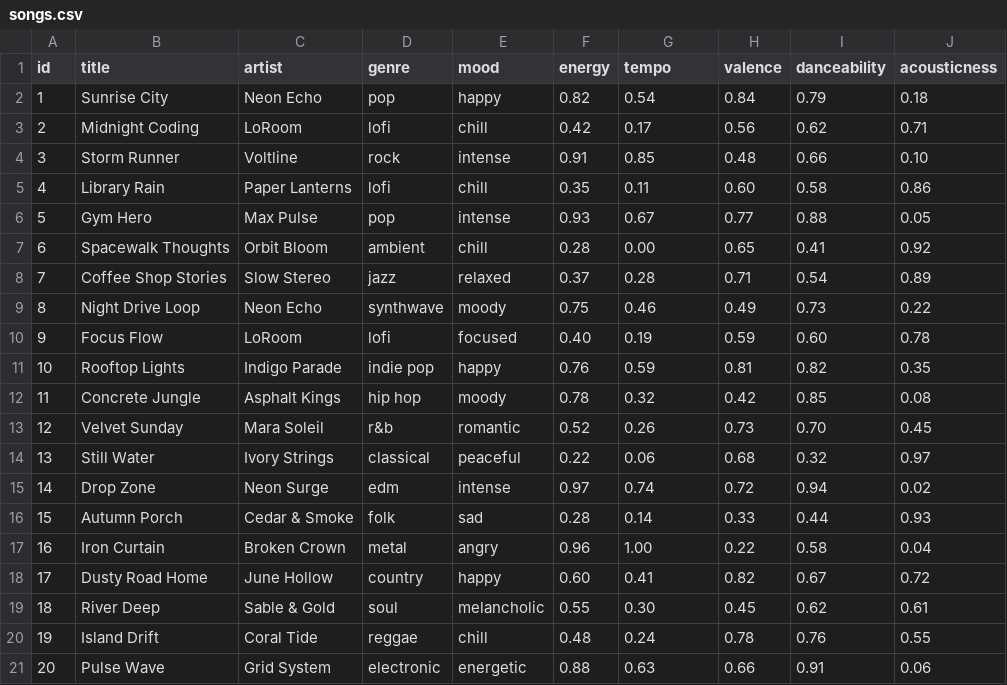
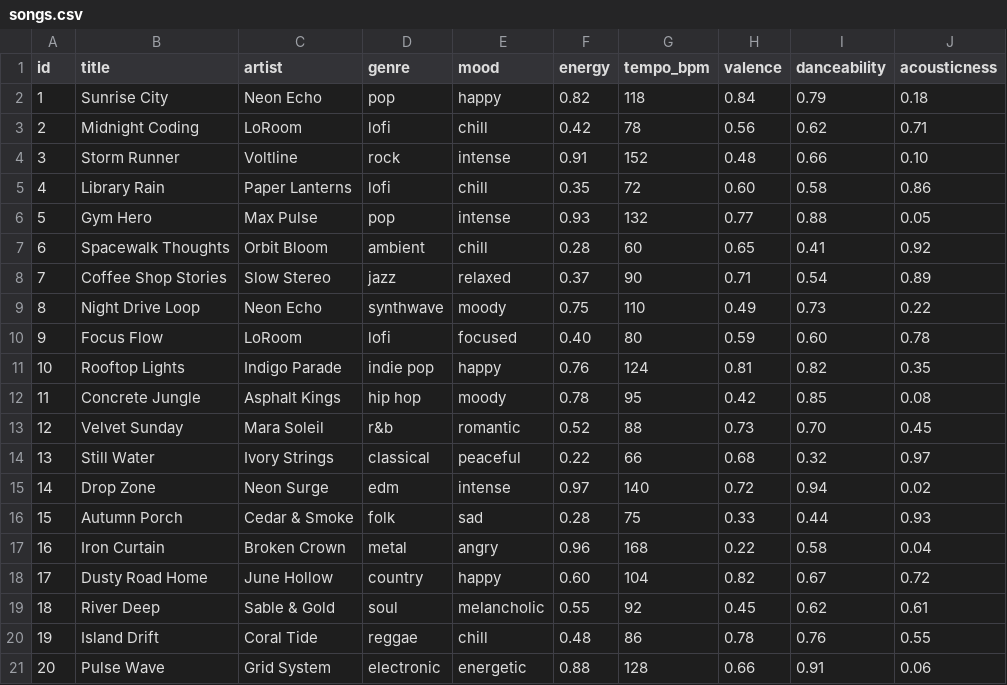
Before and after one commit to Rajvishah12/ai110_project3, a CSV file: data/songs.csv, drawn as a sheet.

Commit message:
implemented song recommendations, working CLI first simulation

```diff
--- a/data/songs.csv
+++ b/data/songs.csv
@@ -1,21 +1,21 @@
-id,title,artist,genre,mood,energy,tempo,valence,danceability,acousticness
-1,Sunrise City,Neon Echo,pop,happy,0.82,0.54,0.84,0.79,0.18
-2,Midnight Coding,LoRoom,lofi,chill,0.42,0.17,0.56,0.62,0.71
-3,Storm Runner,Voltline,rock,intense,0.91,0.85,0.48,0.66,0.10
-4,Library Rain,Paper Lanterns,lofi,chill,0.35,0.11,0.60,0.58,0.86
-5,Gym Hero,Max Pulse,pop,intense,0.93,0.67,0.77,0.88,0.05
-6,Spacewalk Thoughts,Orbit Bloom,ambient,chill,0.28,0.00,0.65,0.41,0.92
-7,Coffee Shop Stories,Slow Stereo,jazz,relaxed,0.37,0.28,0.71,0.54,0.89
-8,Night Drive Loop,Neon Echo,synthwave,moody,0.75,0.46,0.49,0.73,0.22
-9,Focus Flow,LoRoom,lofi,focused,0.40,0.19,0.59,0.60,0.78
-10,Rooftop Lights,Indigo Parade,indie pop,happy,0.76,0.59,0.81,0.82,0.35
-11,Concrete Jungle,Asphalt Kings,hip hop,moody,0.78,0.32,0.42,0.85,0.08
-12,Velvet Sunday,Mara Soleil,r&b,romantic,0.52,0.26,0.73,0.70,0.45
-13,Still Water,Ivory Strings,classical,peaceful,0.22,0.06,0.68,0.32,0.97
-14,Drop Zone,Neon Surge,edm,intense,0.97,0.74,0.72,0.94,0.02
-15,Autumn Porch,Cedar & Smoke,folk,sad,0.28,0.14,0.33,0.44,0.93
-16,Iron Curtain,Broken Crown,metal,angry,0.96,1.00,0.22,0.58,0.04
-17,Dusty Road Home,June Hollow,country,happy,0.60,0.41,0.82,0.67,0.72
-18,River Deep,Sable & Gold,soul,melancholic,0.55,0.30,0.45,0.62,0.61
-19,Island Drift,Coral Tide,reggae,chill,0.48,0.24,0.78,0.76,0.55
-20,Pulse Wave,Grid System,electronic,energetic,0.88,0.63,0.66,0.91,0.06
+id,title,artist,genre,mood,energy,tempo_bpm,valence,danceability,acousticness
+1,Sunrise City,Neon Echo,pop,happy,0.82,118,0.84,0.79,0.18
+2,Midnight Coding,LoRoom,lofi,chill,0.42,78,0.56,0.62,0.71
+3,Storm Runner,Voltline,rock,intense,0.91,152,0.48,0.66,0.10
+4,Library Rain,Paper Lanterns,lofi,chill,0.35,72,0.60,0.58,0.86
+5,Gym Hero,Max Pulse,pop,intense,0.93,132,0.77,0.88,0.05
+6,Spacewalk Thoughts,Orbit Bloom,ambient,chill,0.28,60,0.65,0.41,0.92
+7,Coffee Shop Stories,Slow Stereo,jazz,relaxed,0.37,90,0.71,0.54,0.89
+8,Night Drive Loop,Neon Echo,synthwave,moody,0.75,110,0.49,0.73,0.22
+9,Focus Flow,LoRoom,lofi,focused,0.40,80,0.59,0.60,0.78
+10,Rooftop Lights,Indigo Parade,indie pop,happy,0.76,124,0.81,0.82,0.35
+11,Concrete Jungle,Asphalt Kings,hip hop,moody,0.78,95,0.42,0.85,0.08
+12,Velvet Sunday,Mara Soleil,r&b,romantic,0.52,88,0.73,0.70,0.45
+13,Still Water,Ivory Strings,classical,peaceful,0.22,66,0.68,0.32,0.97
+14,Drop Zone,Neon Surge,edm,intense,0.97,140,0.72,0.94,0.02
+15,Autumn Porch,Cedar & Smoke,folk,sad,0.28,75,0.33,0.44,0.93
+16,Iron Curtain,Broken Crown,metal,angry,0.96,168,0.22,0.58,0.04
+17,Dusty Road Home,June Hollow,country,happy,0.60,104,0.82,0.67,0.72
+18,River Deep,Sable & Gold,soul,melancholic,0.55,92,0.45,0.62,0.61
+19,Island Drift,Coral Tide,reggae,chill,0.48,86,0.78,0.76,0.55
+20,Pulse Wave,Grid System,electronic,energetic,0.88,128,0.66,0.91,0.06
```
Also changed, not shown: 5 other files.
